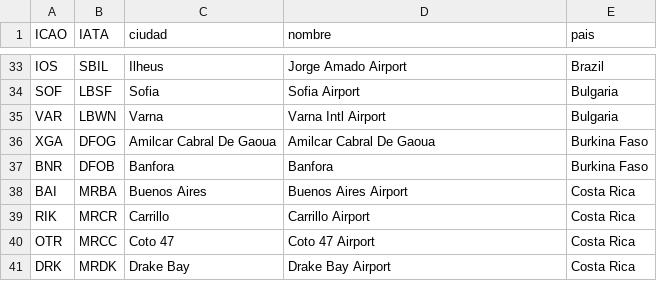
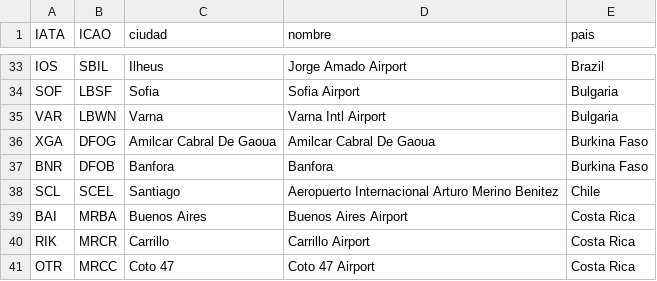
Before and after one commit to emolaba/REPOTRABAJO, a CSV file: Entrega1/tablas/aerodromo.csv, drawn as a sheet; only a part is shown, gaps mark what is left out; the shorter side is filled out with more unchanged rows; the diff names each change by its address in the sheet, - before the commit and + after, or states it on an @@ line.

```diff
--- a/Entrega1/tablas/aerodromo.csv
+++ b/Entrega1/tablas/aerodromo.csv
-A1: ICAO
+A1: IATA
-B1: IATA
+B1: ICAO
+row 38: SCL | SCEL | Santiago | Aeropuerto Internacional Arturo Merino Benitez | Chile
```
Also changed, not shown: 1 other file.
